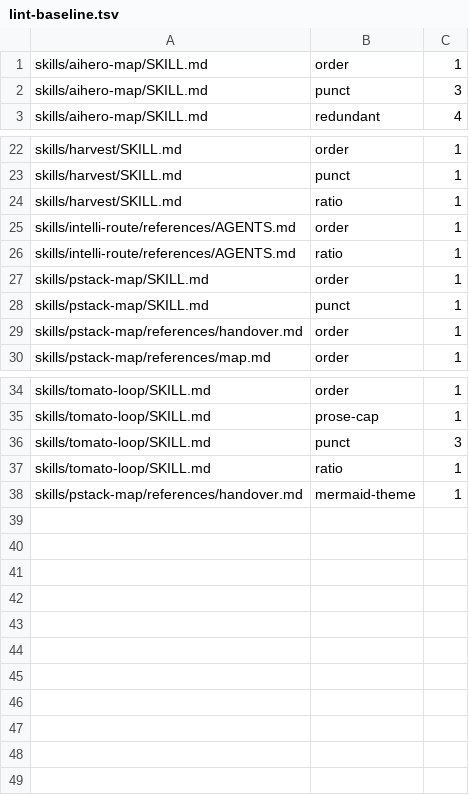
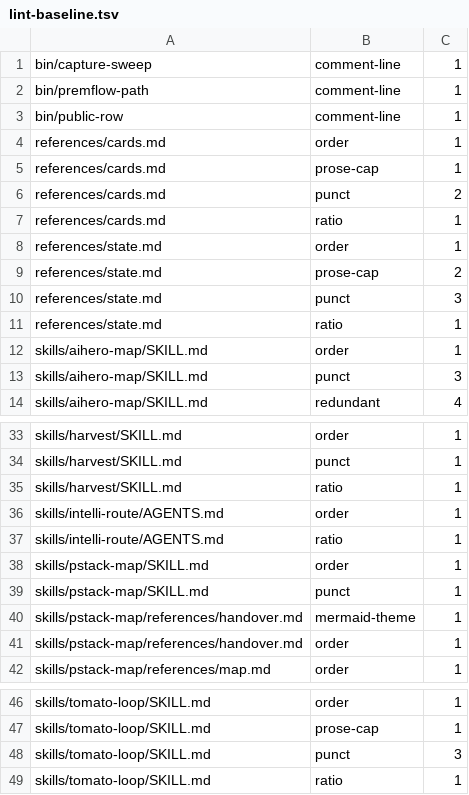
Before and after one commit to thecuriousts/ensembly, a TSV file: marketplaces/cursor/flowingstack/lint-baseline.tsv, drawn as a sheet; only a part is shown, gaps mark what is left out.

```diff
--- a/marketplaces/cursor/flowingstack/lint-baseline.tsv
+++ b/marketplaces/cursor/flowingstack/lint-baseline.tsv
@@ -1 +1,12 @@
+bin/capture-sweep	comment-line	1
+bin/premflow-path	comment-line	1
+bin/public-row	comment-line	1
+references/cards.md	order	1
+references/cards.md	prose-cap	1
+references/cards.md	punct	2
+references/cards.md	ratio	1
+references/state.md	order	1
+references/state.md	prose-cap	2
+references/state.md	punct	3
+references/state.md	ratio	1
 skills/aihero-map/SKILL.md	order	1
@@ -24,6 +35,7 @@ skills/harvest/SKILL.md	punct	1
 skills/harvest/SKILL.md	ratio	1
-skills/intelli-route/references/AGENTS.md	order	1
-skills/intelli-route/references/AGENTS.md	ratio	1
+skills/intelli-route/AGENTS.md	order	1
+skills/intelli-route/AGENTS.md	ratio	1
 skills/pstack-map/SKILL.md	order	1
 skills/pstack-map/SKILL.md	punct	1
+skills/pstack-map/references/handover.md	mermaid-theme	1
 skills/pstack-map/references/handover.md	order	1
@@ -37,2 +49 @@ skills/tomato-loop/SKILL.md	punct	3
 skills/tomato-loop/SKILL.md	ratio	1
-skills/pstack-map/references/handover.md	mermaid-theme	1
```
Also changed, not shown: marketplaces/cursor/flowingstack/pins.tsv, marketplaces/cursor/flowingstack/privacy-baseline.tsv, 17 other files.
